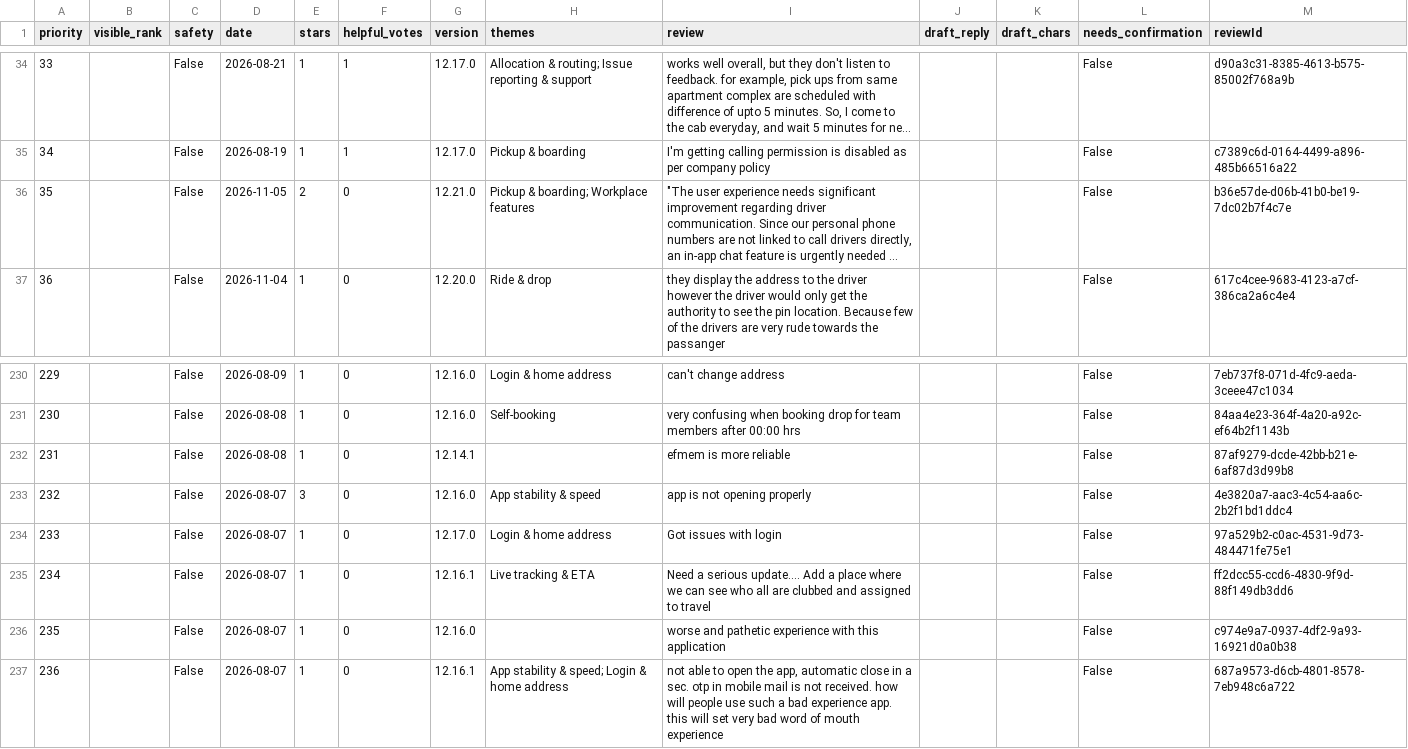
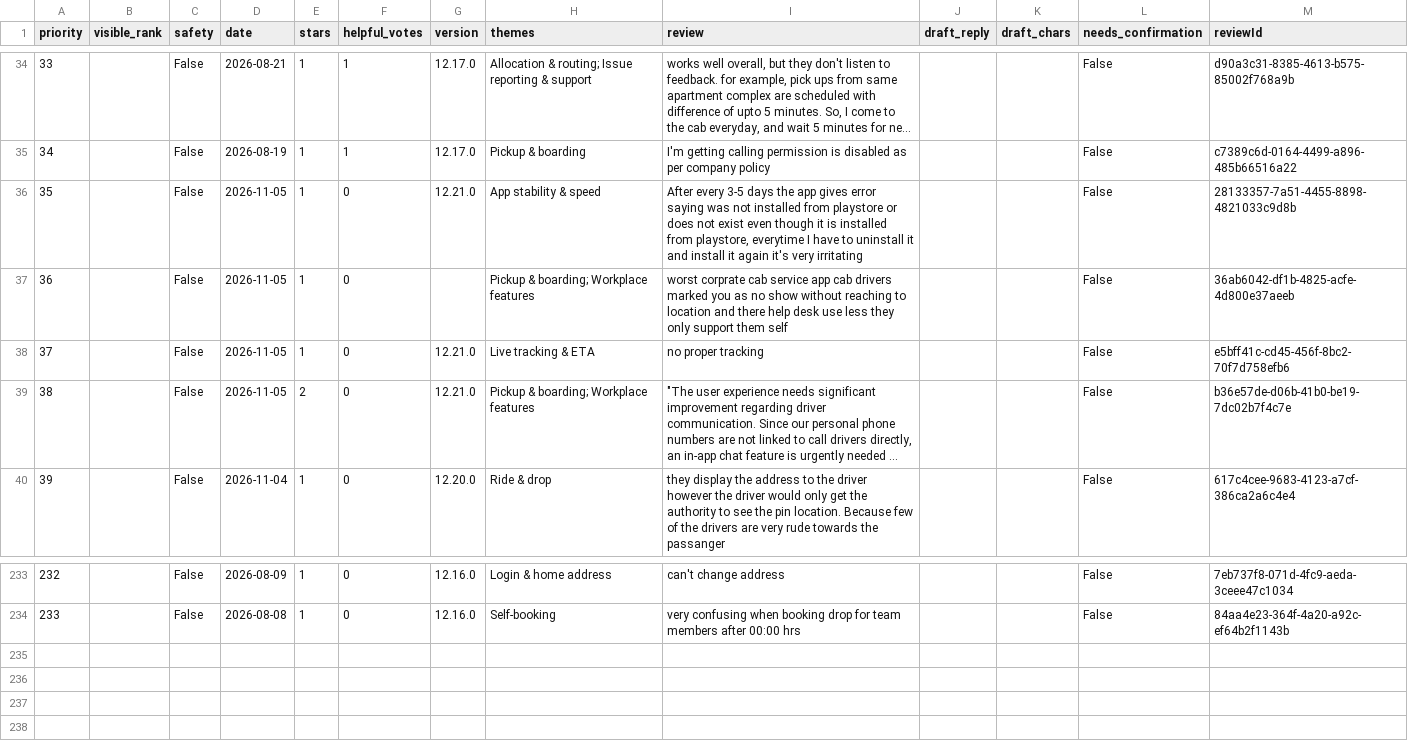
Before and after one commit to Abhijit-Kumar-GitHub/FDE-Case-Study--MoveInSync, a CSV file: docs/reply_queue.csv, drawn as a sheet; only a part is shown, gaps mark what is left out; long unchanged cells end in …; removed rows and columns are numbered as before the commit, all else as after; the diff names each change by its address in the sheet, - before the commit and + after, or states it on an @@ line.

```diff
--- a/docs/reply_queue.csv
+++ b/docs/reply_queue.csv
+row 36: 35 |  | False | 2026-11-05 | 1 | 0 | 12.21.0 | App stability & speed | After every 3-5 days the app gives error saying was not installed from playstore or does not exist even though it is installed from playstore, everytime I have to uninstall it and install it again it's very irritating |  |  | False | 28133357-7a51-4455-8898-4821033c9d8b
+row 37: 36 |  | False | 2026-11-05 | 1 | 0 |  | Pickup & boarding; Workplace features | worst corprate cab service app cab drivers marked you as no show without reaching to location and there help desk use less they only support them self |  |  | False | 36ab6042-df1b-4825-acfe-4d800e37aeeb
+row 38: 37 |  | False | 2026-11-05 | 1 | 0 | 12.21.0 | Live tracking & ETA | no proper tracking |  |  | False | e5bff41c-cd45-456f-8bc2-70f7d758efb6
@@ column A (priority) renumbered between rows 39 and 234 @@
-row 232: 231 |  | False | 2026-08-08 | 1 | 0 | 12.14.1 |  | efmem is more reliable |  |  | False | 87af9279-dcde-42bb-b21e-6af87d3d99b8
-row 233: 232 |  | False | 2026-08-07 | 3 | 0 | 12.16.0 | App stability & speed | app is not opening properly |  |  | False | 4e3820a7-aac3-4c54-aa6c-2b2f1bd1ddc4
-row 234: 233 |  | False | 2026-08-07 | 1 | 0 | 12.17.0 | Login & home address | Got issues with login |  |  | False | 97a529b2-c0ac-4531-9d73-484471fe75e1
-row 235: 234 |  | False | 2026-08-07 | 1 | 0 | 12.16.1 | Live tracking & ETA | Need a serious update.... Add a place where we can see who all are clubbed and assigned to travel |  |  | False | ff2dcc55-ccd6-4830-9f9d-88f149db3dd6
-row 236: 235 |  | False | 2026-08-07 | 1 | 0 | 12.16.0 |  | worse and pathetic experience with this application |  |  | False | c974e9a7-0937-4df2-9a93-16921d0a0b38
-row 237: 236 |  | False | 2026-08-07 | 1 | 0 | 12.16.1 | App stability & speed; Login & home address | not able to open the app, automatic close in a sec. otp in mobile mail is not received. how will people use such a bad experience app. this will set very bad word of mouth experience |  |  | False | 687a9573-d6cb-4801-8578-7eb948c6a722
```
Also changed, not shown: data/raw/com.moveinsync.ets__most_relevant.csv, data/raw/com.routematic.employee.csv, 10 other files.
